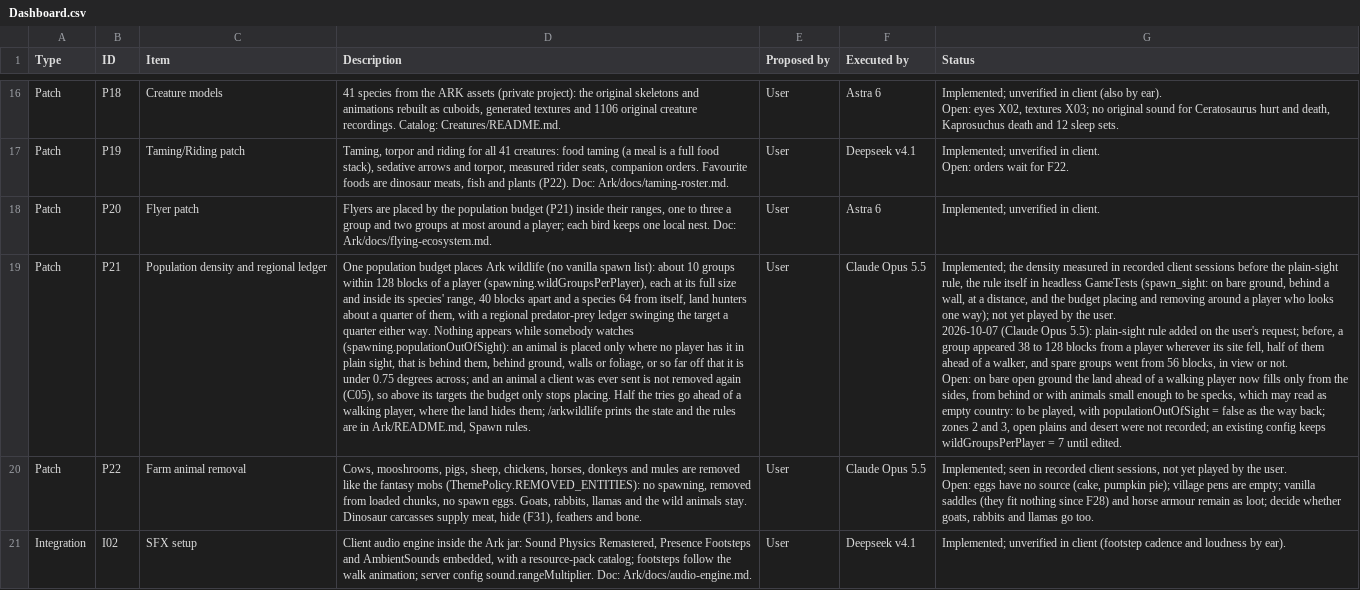
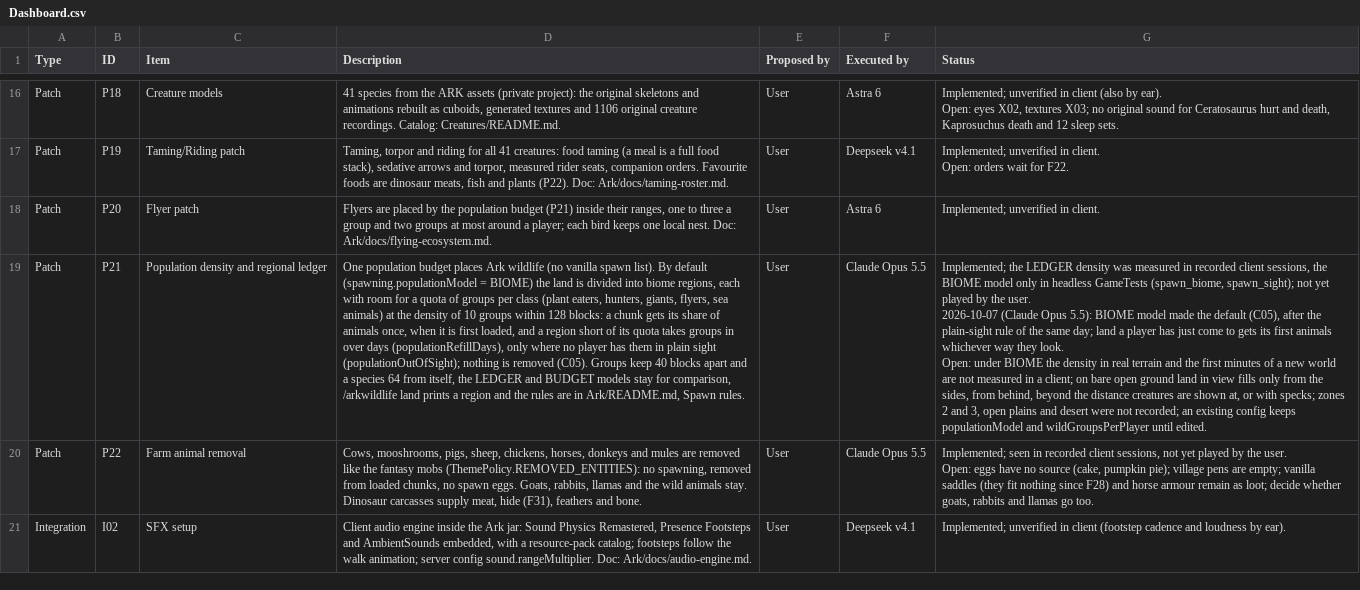
Before and after one commit to Nezv/Ark-Survival-Returns, a CSV file: Dashboard.csv, drawn as a sheet; only a part is shown, gaps mark what is left out; ↵ is a line break in a cell; the diff covers the shown part only; the diff names each change by its address in the sheet, - before the commit and + after, or states it on an @@ line.

```diff
--- a/Dashboard.csv
+++ b/Dashboard.csv
-D19 (Description): …vanilla spawn list): about 10 groups within 128 blocks of a player (spawning.wildGroupsPerPlayer), each at its full size and inside its species' range, 40 blocks apart and a species 64 from itself, land hunters about a quarter of them, with a regional predator-prey ledger swinging the target a quarter either way. Nothing appears while somebody watches (spawning.populationOutOfSight): an animal is placed only where no player has it in plain sight, that is behind them, behind ground, walls or foliage, or so far off that it is under 0.75 degrees across; and an animal a client was ever sent is not removed again (C05), so above its targets the budget only stops placing. Half the tries go ahead of a walking player, where the land hides them; /arkwildlife prints the state and the…
+D19 (Description): …vanilla spawn list). By default (spawning.populationModel = BIOME) the land is divided into biome regions, each with room for a quota of groups per class (plant eaters, hunters, giants, flyers, sea animals) at the density of 10 groups within 128 blocks: a chunk gets its share of animals once, when it is first loaded, and a region short of its quota takes groups in over days (populationRefillDays), only where no player has them in plain sight (populationOutOfSight); nothing is removed (C05). Groups keep 40 blocks apart and a species 64 from itself, the LEDGER and BUDGET models stay for comparison, /arkwildlife land prints a region and the…
-G19 (Status): Implemented; the density measured in recorded client sessions before the plain-sight rule, the rule itself in headless GameTests (spawn_sight: on bare ground, behind a wall, at a distance, and the budget placing and removing around a player who looks one way); not yet played by the user. ↵ 2026-10-07 (Claude Opus 5.5): plain-sight rule added on the user's request; before, a group appeared 38 to 128 blocks from a player wherever its site fell, half of them ahead of a walker, and spare groups went from 56 blocks, in view or not. ↵ Open: on bare open ground the land ahead of a walking player now fills only from the sides, from behind or with animals small enough to be specks, which may read as empty country: to be played, with populationOutOfSight = false as the way back; zones 2 and 3, open plains and desert were not recorded; an existing config keeps wildGroupsPerPlayer = 7 until edited.
+G19 (Status): Implemented; the LEDGER density was measured in recorded client sessions, the BIOME model only in headless GameTests (spawn_biome, spawn_sight); not yet played by the user. ↵ 2026-10-07 (Claude Opus 5.5): BIOME model made the default (C05), after the plain-sight rule of the same day; land a player has just come to gets its first animals whichever way they look. ↵ Open: under BIOME the density in real terrain and the first minutes of a new world are not measured in a client; on bare open ground land in view fills only from the sides, from behind, beyond the distance creatures are shown at, or with specks; zones 2 and 3, open plains and desert were not recorded; an existing config keeps populationModel and wildGroupsPerPlayer until edited.
```
Also changed, not shown: 2 edited cells elsewhere in this file, 13 other files.
